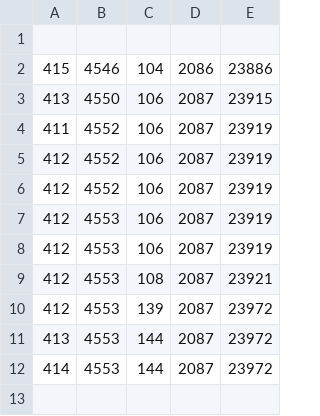
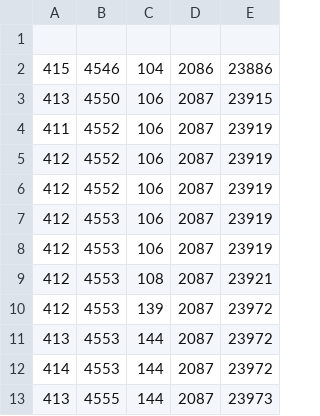
Before and after one commit to octotask/sandbox, a CSV file: data/octokit.csv, drawn as a sheet; the diff names each change by its address in the sheet, - before the commit and + after, or states it on an @@ line.

```diff
--- a/data/octokit.csv
+++ b/data/octokit.csv
+row 13: 413 | 4555 | 144 | 2087 | 23973
```
